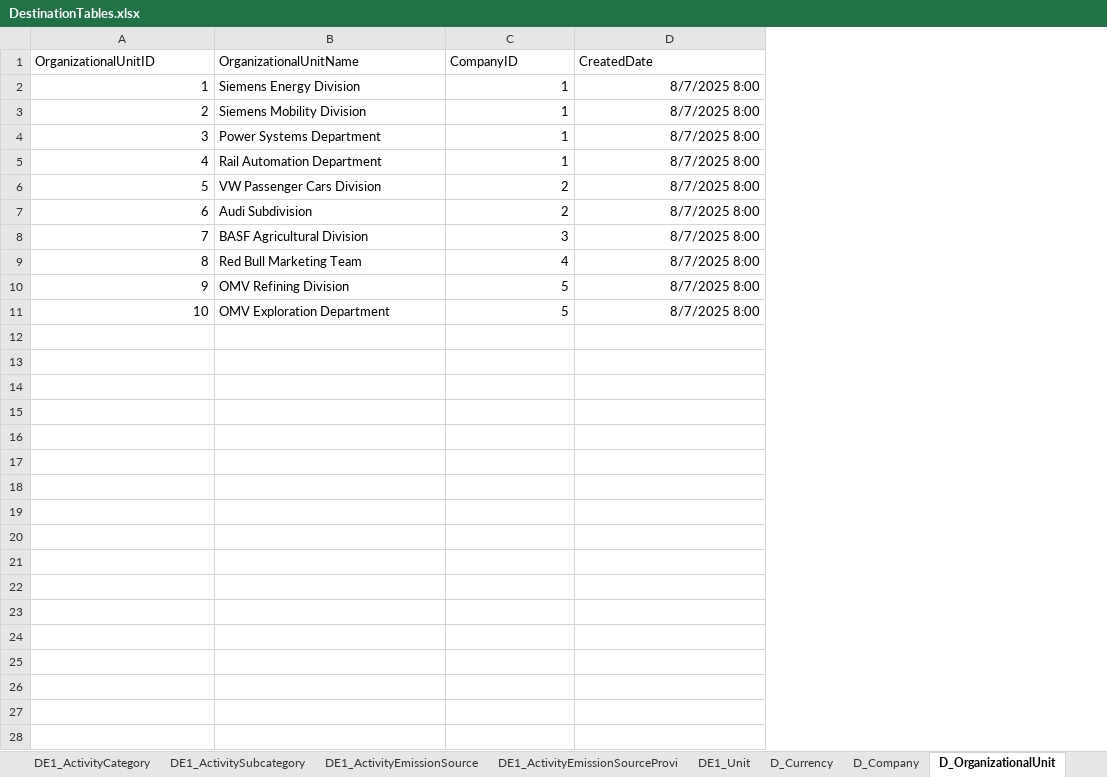
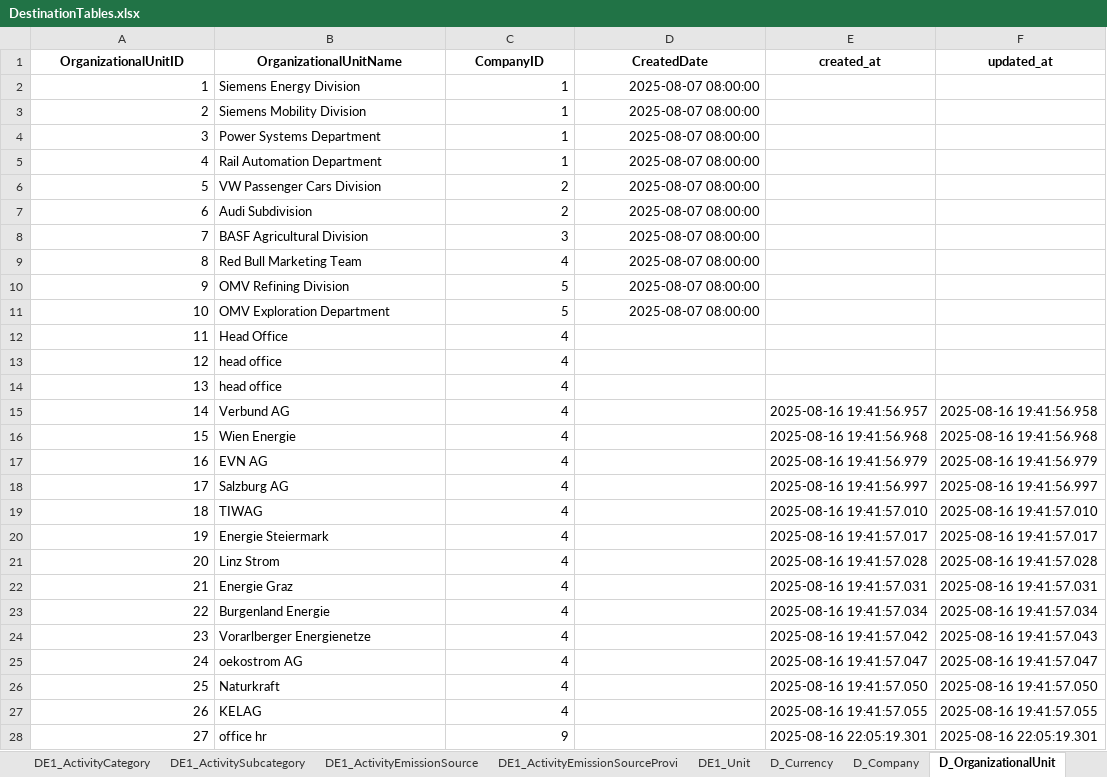
Before and after one commit to RODANXD/ELT-2, an Excel workbook: data/DestinationTables.xlsx, sheet D_OrganizationalUnit, drawn as a sheet; only a part is shown; values as stored, in another font and other column widths than the file's, no borders; the diff covers the shown part only; the diff names each change by its address in the sheet, - before the commit and + after, or states it on an @@ line.

Commit message:
added Organizational UnitID and other things

```diff
--- a/data/DestinationTables.xlsx (sheet D_OrganizationalUnit)
+++ b/data/DestinationTables.xlsx (sheet D_OrganizationalUnit)
+column E (created_at), empty
+column F (updated_at), empty
@@ A1:D1 bold: off → on, alignment: left → center @@
-D2:D11 (CreatedDate): 8/7/2025 8:00
+D2:D11 (CreatedDate): 2025-08-07 08:00:00
+row 12: 11 | Head Office | 4
+row 13: 12 | head office | 4
+row 14: 13 | head office | 4
+row 15: 14 | Verbund AG | 4 |  | 2025-08-16 19:41:56.957 | 2025-08-16 19:41:56.958
+row 16: 15 | Wien Energie | 4 |  | 2025-08-16 19:41:56.968 | 2025-08-16 19:41:56.968
+row 17: 16 | EVN AG | 4 |  | 2025-08-16 19:41:56.979 | 2025-08-16 19:41:56.979
+row 18: 17 | Salzburg AG | 4 |  | 2025-08-16 19:41:56.997 | 2025-08-16 19:41:56.997
+row 19: 18 | TIWAG | 4 |  | 2025-08-16 19:41:57.010 | 2025-08-16 19:41:57.010
+row 20: 19 | Energie Steiermark | 4 |  | 2025-08-16 19:41:57.017 | 2025-08-16 19:41:57.017
+row 21: 20 | Linz Strom | 4 |  | 2025-08-16 19:41:57.028 | 2025-08-16 19:41:57.028
+row 22: 21 | Energie Graz | 4 |  | 2025-08-16 19:41:57.031 | 2025-08-16 19:41:57.031
+row 23: 22 | Burgenland Energie | 4 |  | 2025-08-16 19:41:57.034 | 2025-08-16 19:41:57.034
+row 24: 23 | Vorarlberger Energienetze | 4 |  | 2025-08-16 19:41:57.042 | 2025-08-16 19:41:57.043
+row 25: 24 | oekostrom AG | 4 |  | 2025-08-16 19:41:57.047 | 2025-08-16 19:41:57.047
+row 26: 25 | Naturkraft | 4 |  | 2025-08-16 19:41:57.050 | 2025-08-16 19:41:57.050
+row 27: 26 | KELAG | 4 |  | 2025-08-16 19:41:57.055 | 2025-08-16 19:41:57.055
+row 28: 27 | office hr | 9 |  | 2025-08-16 22:05:19.301 | 2025-08-16 22:05:19.301
```
Also changed, not shown: 1 added row elsewhere in this sheet, sheet DE1_ActivityEmissionSourceProvi, sheet D_Company, Transformed Energy SourceData.xlsx, 8 other files.
